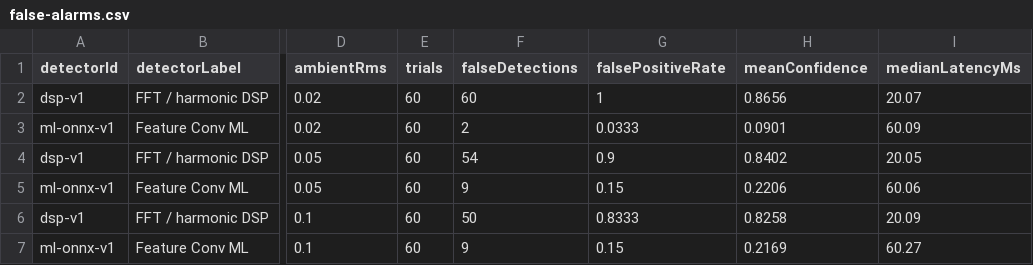
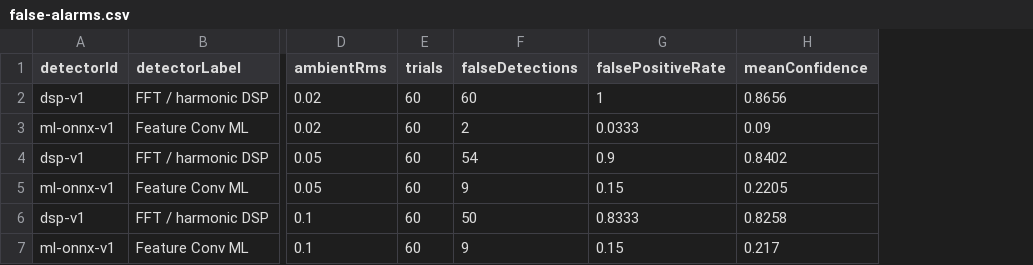
Before and after one commit to Jumpkin/Drones, a CSV file: public/reports/headless/false-alarms.csv, drawn as a sheet; only a part is shown, gaps mark what is left out; the diff names each change by its address in the sheet, - before the commit and + after, or states it on an @@ line.

```diff
--- a/public/reports/headless/false-alarms.csv
+++ b/public/reports/headless/false-alarms.csv
-column I (medianLatencyMs), rows 2-7: 20.07 | 60.09 | 20.05 | 60.06 | 20.09 | 60.27
-H3 (meanConfidence): 0.0901
+H3 (meanConfidence): 0.09
-H5 (meanConfidence): 0.2206
+H5 (meanConfidence): 0.2205
-H7 (meanConfidence): 0.2169
+H7 (meanConfidence): 0.217
```
Also changed, not shown: public/reports/headless/detection.csv, 27 other files.
